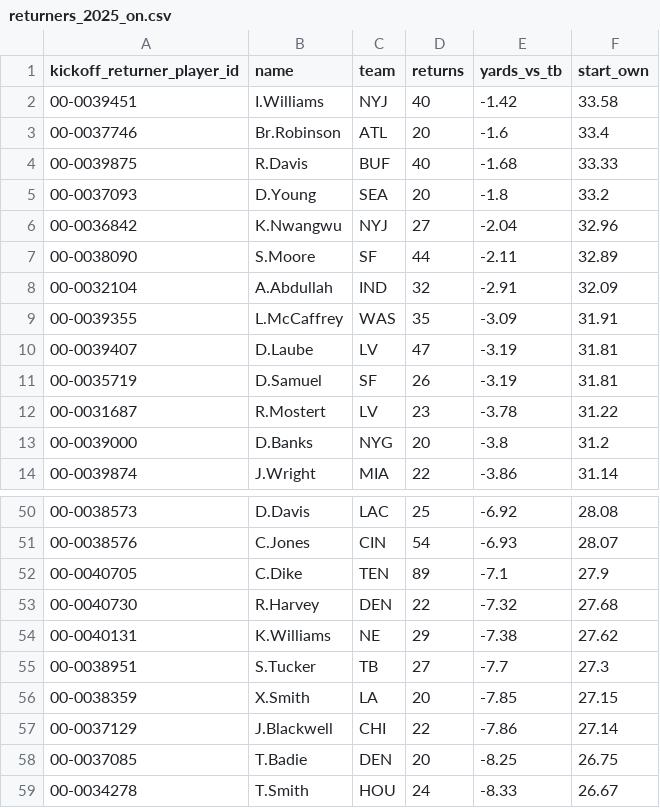
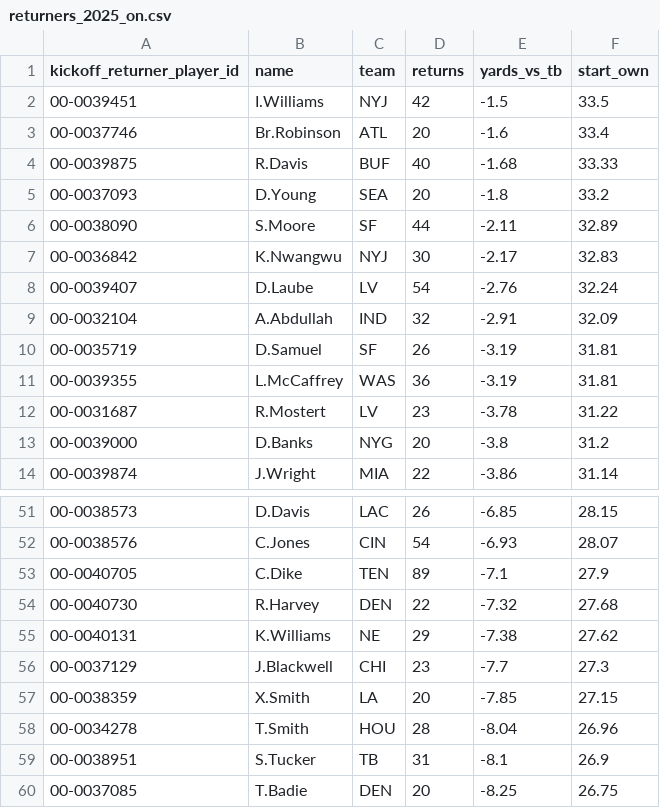
Before and after one commit to IForSureI/NFL-Analytics, a CSV file: reports/05-kickoff-value/returners_2025_on.csv, drawn as a sheet; only a part is shown, gaps mark what is left out; the diff covers the shown part only.

```diff
--- a/reports/05-kickoff-value/returners_2025_on.csv
+++ b/reports/05-kickoff-value/returners_2025_on.csv
@@ -1,3 +1,3 @@
 kickoff_returner_player_id,name,team,returns,yards_vs_tb,start_own
-00-0039451,I.Williams,NYJ,40,-1.42,33.58
+00-0039451,I.Williams,NYJ,42,-1.5,33.5
 00-0037746,Br.Robinson,ATL,20,-1.6,33.4
@@ -5,8 +5,8 @@ kickoff_returner_player_id,name,team,returns,yards_vs_tb,start_own
 00-0037093,D.Young,SEA,20,-1.8,33.2
-00-0036842,K.Nwangwu,NYJ,27,-2.04,32.96
 00-0038090,S.Moore,SF,44,-2.11,32.89
+00-0036842,K.Nwangwu,NYJ,30,-2.17,32.83
+00-0039407,D.Laube,LV,54,-2.76,32.24
 00-0032104,A.Abdullah,IND,32,-2.91,32.09
-00-0039355,L.McCaffrey,WAS,35,-3.09,31.91
-00-0039407,D.Laube,LV,47,-3.19,31.81
 00-0035719,D.Samuel,SF,26,-3.19,31.81
+00-0039355,L.McCaffrey,WAS,36,-3.19,31.81
 00-0031687,R.Mostert,LV,23,-3.78,31.22
@@ -50,2 +51,2 @@ kickoff_returner_player_id,name,team,returns,yards_vs_tb,start_own
-00-0038573,D.Davis,LAC,25,-6.92,28.08
+00-0038573,D.Davis,LAC,26,-6.85,28.15
 00-0038576,C.Jones,CIN,54,-6.93,28.07
@@ -54,6 +55,6 @@ kickoff_returner_player_id,name,team,returns,yards_vs_tb,start_own
 00-0040131,K.Williams,NE,29,-7.38,27.62
-00-0038951,S.Tucker,TB,27,-7.7,27.3
+00-0037129,J.Blackwell,CHI,23,-7.7,27.3
 00-0038359,X.Smith,LA,20,-7.85,27.15
-00-0037129,J.Blackwell,CHI,22,-7.86,27.14
+00-0034278,T.Smith,HOU,28,-8.04,26.96
+00-0038951,S.Tucker,TB,31,-8.1,26.9
 00-0037085,T.Badie,DEN,20,-8.25,26.75
-00-0034278,T.Smith,HOU,24,-8.33,26.67
```
Also changed, not shown: 10 added rows, 9 removed rows and 6 edited cells elsewhere in this file, reports/01-flag-audit/home_edge_by_era.csv, reports/01-flag-audit/qb_roughing_drawn.csv, 54 other files.
